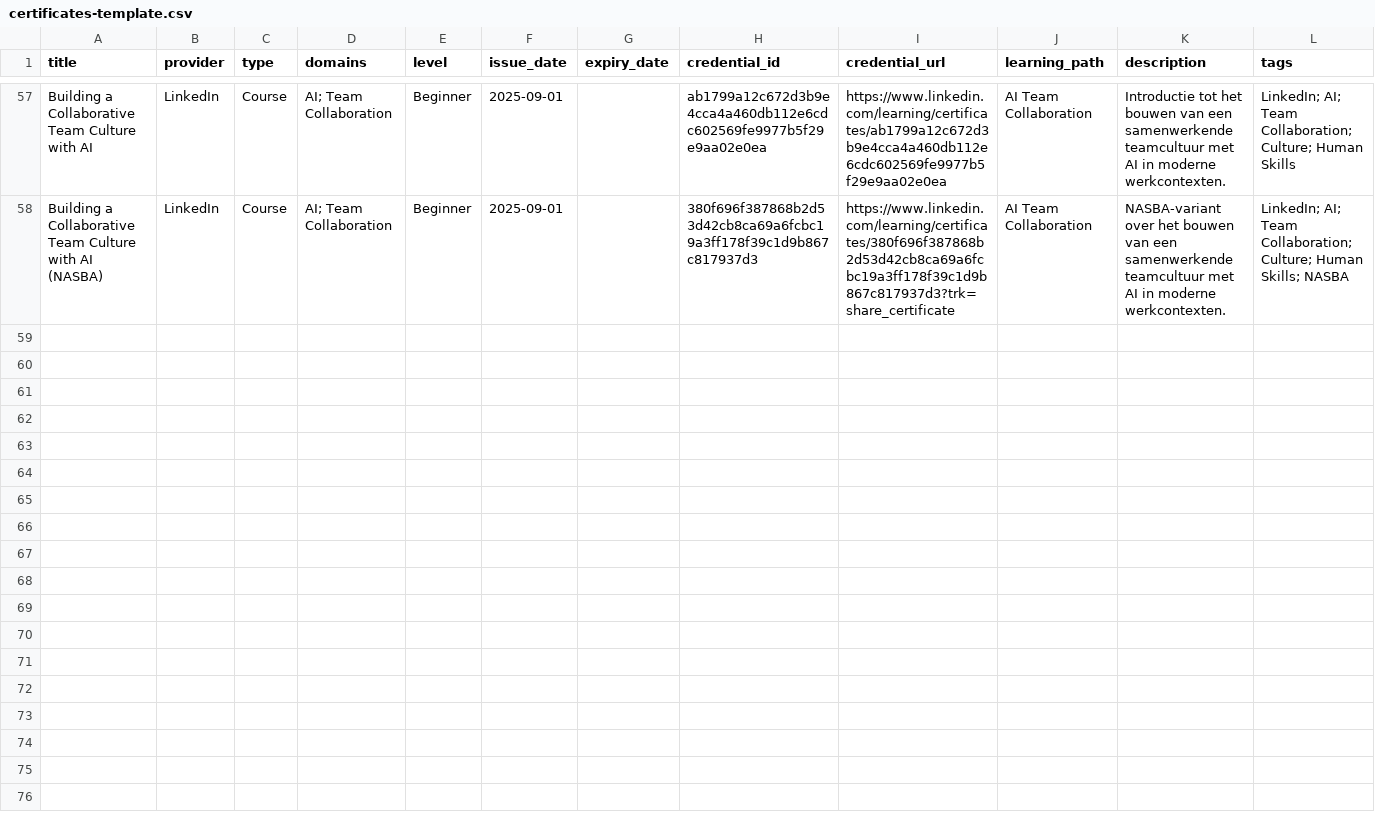
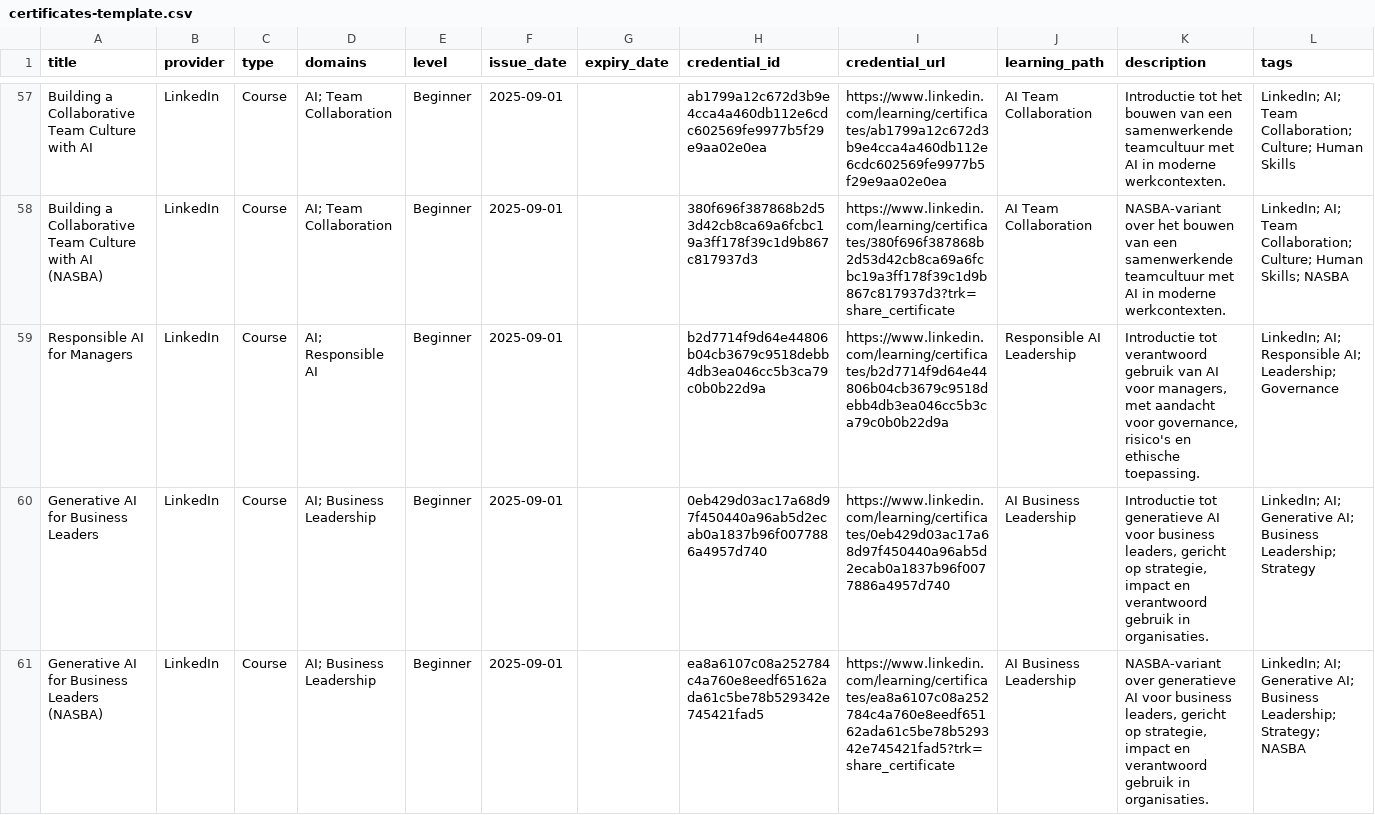
Before and after one commit to HarmvanBergen/certificaten, a CSV file: certificates-template.csv, drawn as a sheet; only a part is shown, gaps mark what is left out.

Commit message:
Generative AI for Business Leaders

```diff
--- a/certificates-template.csv
+++ b/certificates-template.csv
@@ -58 +58,4 @@ Building a Collaborative Team Culture with AI,LinkedIn,Course,AI; Team Collabora
 Building a Collaborative Team Culture with AI (NASBA),LinkedIn,Course,AI; Team Collaboration,Beginner,2025-09-01,,380f696f387868b2d53d42cb8ca69a6fcbc19a3ff178f39c1d9b867c817937d3,https://www.linkedin.com/learning/certificates/380f696f387868b2d53d42cb8ca69a6fcbc19a3ff178f39c1d9b867c817937d3?trk=share_certificate,AI Team Collaboration,"NASBA-variant over het bouwen van een samenwerkende teamcultuur met AI in moderne werkcontexten.","LinkedIn; AI; Team Collaboration; Culture; Human Skills; NASBA"
+Responsible AI for Managers,LinkedIn,Course,AI; Responsible AI,Beginner,2025-09-01,,b2d7714f9d64e44806b04cb3679c9518debb4db3ea046cc5b3ca79c0b0b22d9a,https://www.linkedin.com/learning/certificates/b2d7714f9d64e44806b04cb3679c9518debb4db3ea046cc5b3ca79c0b0b22d9a,Responsible AI Leadership,"Introductie tot verantwoord gebruik van AI voor managers, met aandacht voor governance, risico's en ethische toepassing.","LinkedIn; AI; Responsible AI; Leadership; Governance"
+Generative AI for Business Leaders,LinkedIn,Course,AI; Business Leadership,Beginner,2025-09-01,,0eb429d03ac17a68d97f450440a96ab5d2ecab0a1837b96f0077886a4957d740,https://www.linkedin.com/learning/certificates/0eb429d03ac17a68d97f450440a96ab5d2ecab0a1837b96f0077886a4957d740,AI Business Leadership,"Introductie tot generatieve AI voor business leaders, gericht op strategie, impact en verantwoord gebruik in organisaties.","LinkedIn; AI; Generative AI; Business Leadership; Strategy"
+Generative AI for Business Leaders (NASBA),LinkedIn,Course,AI; Business Leadership,Beginner,2025-09-01,,ea8a6107c08a252784c4a760e8eedf65162ada61c5be78b529342e745421fad5,https://www.linkedin.com/learning/certificates/ea8a6107c08a252784c4a760e8eedf65162ada61c5be78b529342e745421fad5?trk=share_certificate,AI Business Leadership,"NASBA-variant over generatieve AI voor business leaders, gericht op strategie, impact en verantwoord gebruik in organisaties.","LinkedIn; AI; Generative AI; Business Leadership; Strategy; NASBA"
```
